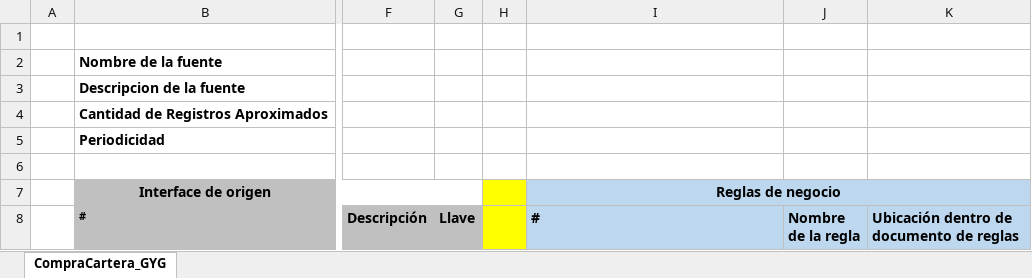
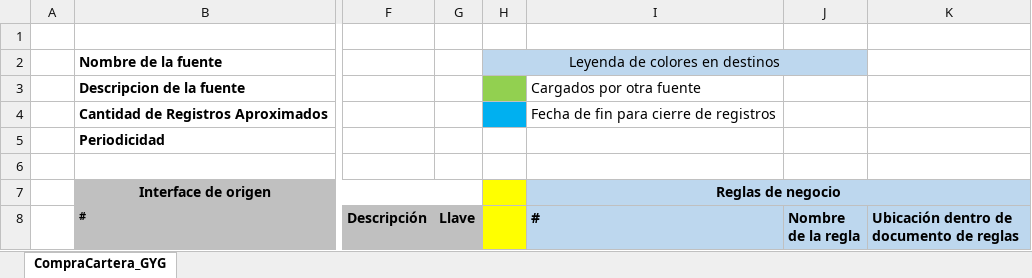
Before and after one commit to dliraFIT/dise-o-popular-dwh, an Excel workbook: Compra Cartera/Mapeos_CLS_CompraCartera_V1.xlsx, sheet CompraCartera_GYG, drawn as a sheet; only a part is shown, gaps mark what is left out; values as stored, in another font and other column widths than the file's, no borders; the diff names each change by its address in the sheet, - before the commit and + after, or states it on an @@ line.

```diff
--- a/Compra Cartera/Mapeos_CLS_CompraCartera_V1.xlsx (sheet CompraCartera_GYG)
+++ b/Compra Cartera/Mapeos_CLS_CompraCartera_V1.xlsx (sheet CompraCartera_GYG)
-H2: (empty)
+H2: Leyenda de colores en destinos
-H2:J2 fill: none
+H2:J2 fill: #BDD7EE
+H2:J2 merged
-H3 fill: none
+H3 fill: #92D050
-I3 (#): (empty)
+I3 (#): Cargados por otra fuente
-H4 fill: none
+H4 fill: #00B0F0
-I4 (#): (empty)
+I4 (#): Fecha de fin para cierre de registros
```
Also changed, not shown: CRM/Mapeos_CLS_CRM_V3.1.xlsx.
